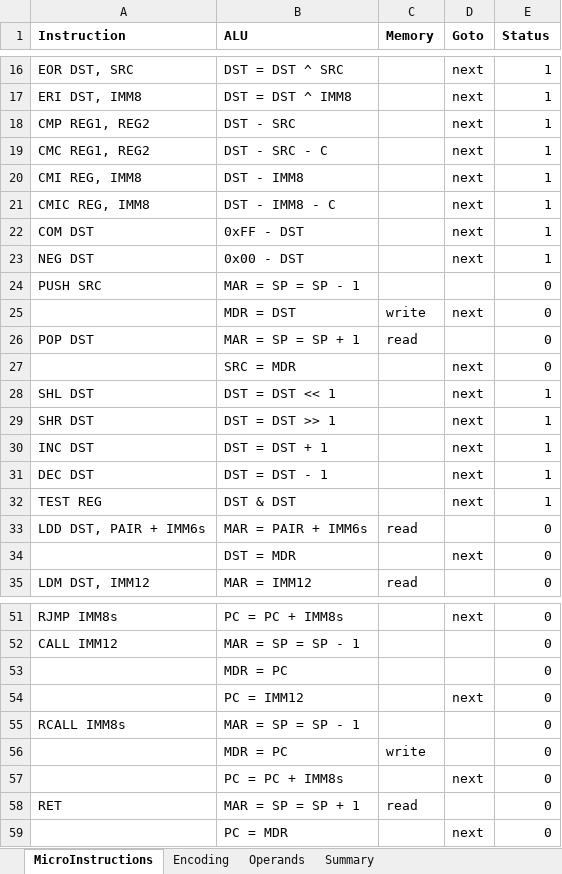
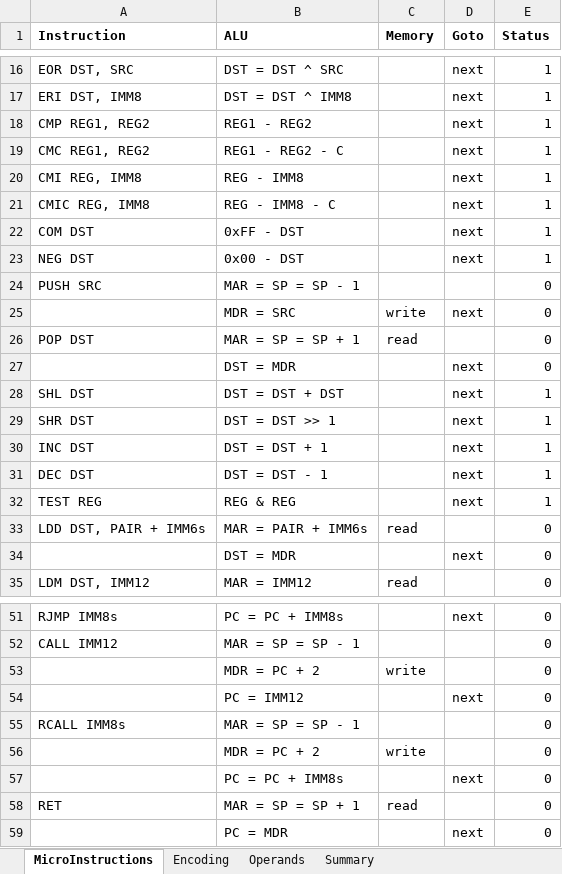
Before and after one commit to joelluijmes/hasm, an Excel workbook: HasmParser/Resources/Instructionset with Encoding (rev3).xlsx, sheet MicroInstructions, drawn as a sheet; only a part is shown, gaps mark what is left out; values as stored, in another font and other column widths than the file's, no borders; removed rows and columns are numbered as before the commit, all else as after; the diff names each change by its address in the sheet, - before the commit and + after, or states it on an @@ line.

```diff
--- a/HasmParser/Resources/Instructionset with Encoding (rev3).xlsx (sheet MicroInstructions)
+++ b/HasmParser/Resources/Instructionset with Encoding (rev3).xlsx (sheet MicroInstructions)
-B18 (ALU): DST - SRC
+B18 (ALU): REG1 - REG2
-B19 (ALU): DST - SRC - C
+B19 (ALU): REG1 - REG2 - C
-B20 (ALU): DST - IMM8
+B20 (ALU): REG - IMM8
-B21 (ALU): DST - IMM8 - C
+B21 (ALU): REG - IMM8 - C
-B25 (ALU): MDR = DST
+B25 (ALU): MDR = SRC
-B27 (ALU): SRC = MDR
+B27 (ALU): DST = MDR
-B28 (ALU): DST = DST << 1
+B28 (ALU): DST = DST + DST
-B32 (ALU): DST & DST
+B32 (ALU): REG & REG
-row 53:  | MDR = PC |  |  | 0
+row 53:  | MDR = PC + 2 | write |  | 0
-B56 (ALU): MDR = PC
+B56 (ALU): MDR = PC + 2
```
Also changed, not shown: sheet Operands, 11 other files.
